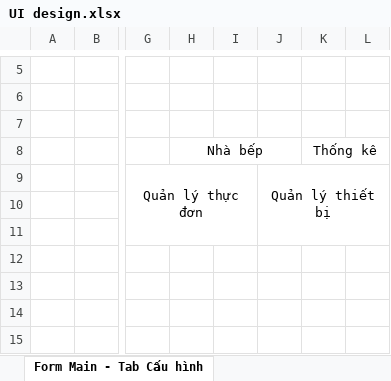
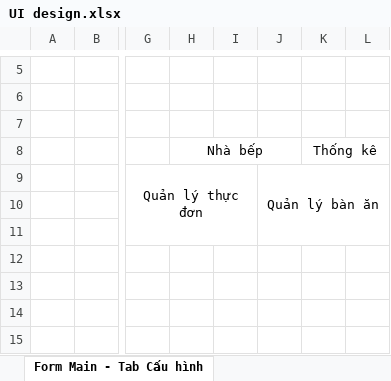
Before and after one commit to thanhlcm90/smart-menu-solution, an Excel workbook: Documents/Analysis & Design/UI design/UI design.xlsx, sheet Form Main - Tab Cấu hình, drawn as a sheet; only a part is shown, gaps mark what is left out; values as stored, in another font and other column widths than the file's, no borders; charts and pictures not drawn; the diff names each change by its address in the sheet, - before the commit and + after, or states it on an @@ line.

```diff
--- a/Documents/Analysis & Design/UI design/UI design.xlsx (sheet Form Main - Tab Cấu hình)
+++ b/Documents/Analysis & Design/UI design/UI design.xlsx (sheet Form Main - Tab Cấu hình)
-J9: Quản lý thiết bị
+J9: Quản lý bàn ăn
```
Also changed, not shown: sheet Form xem chi tiết bàn ăn, sheet Form Main - Tab Nhà bếp, sheet Form Main - Tab Gọi món.
